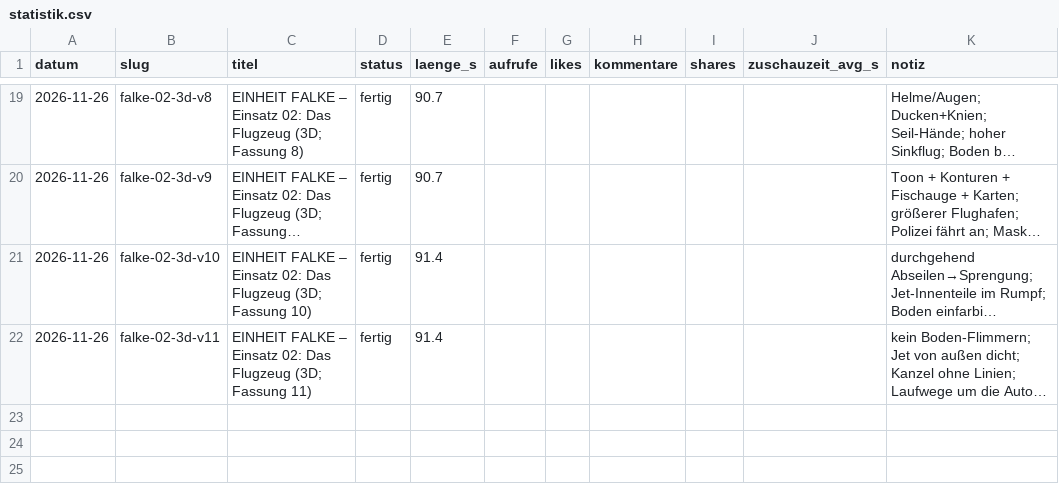
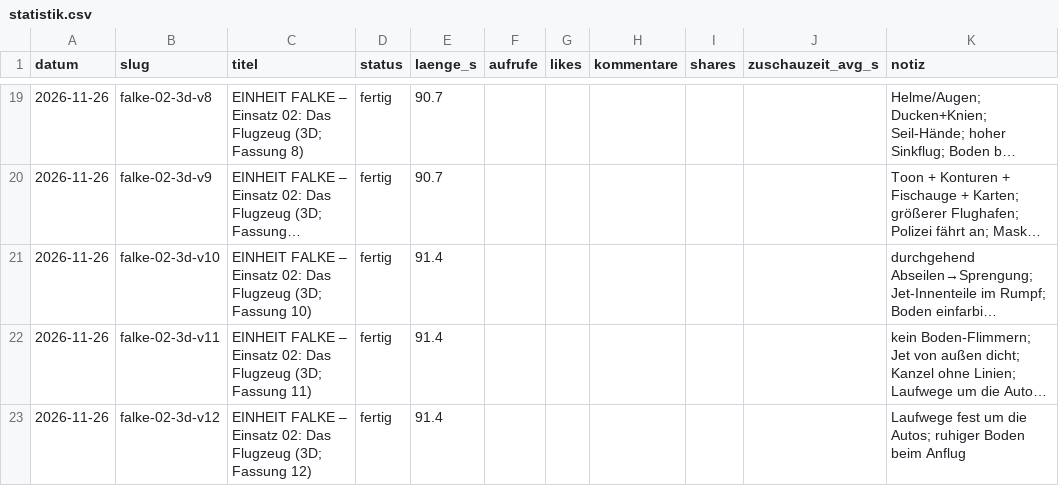
Before and after one commit to waelafifyelsaid-ctrl/Ki-Videos-buero, a CSV file: wissen/statistik.csv, drawn as a sheet; only a part is shown, gaps mark what is left out; long unchanged cells end in …; the diff names each change by its address in the sheet, - before the commit and + after, or states it on an @@ line.

```diff
--- a/wissen/statistik.csv
+++ b/wissen/statistik.csv
+row 23: 2026-11-26 | falke-02-3d-v12 | EINHEIT FALKE – Einsatz 02: Das Flugzeug (3D; Fassung 12) | fertig | 91.4 |  |  |  |  |  | Laufwege fest um die Autos; ruhiger Boden beim Anflug
```
Also changed, not shown: 2 other files.
